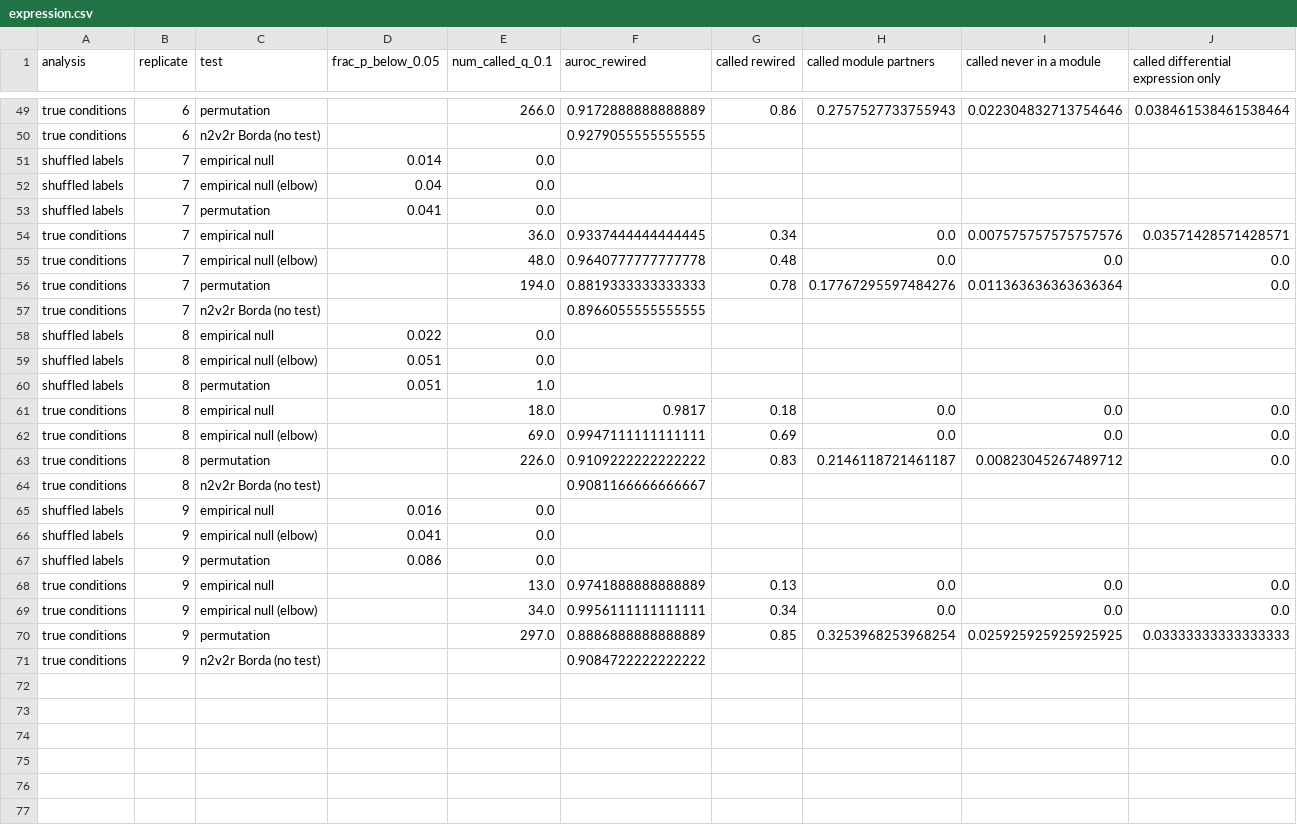
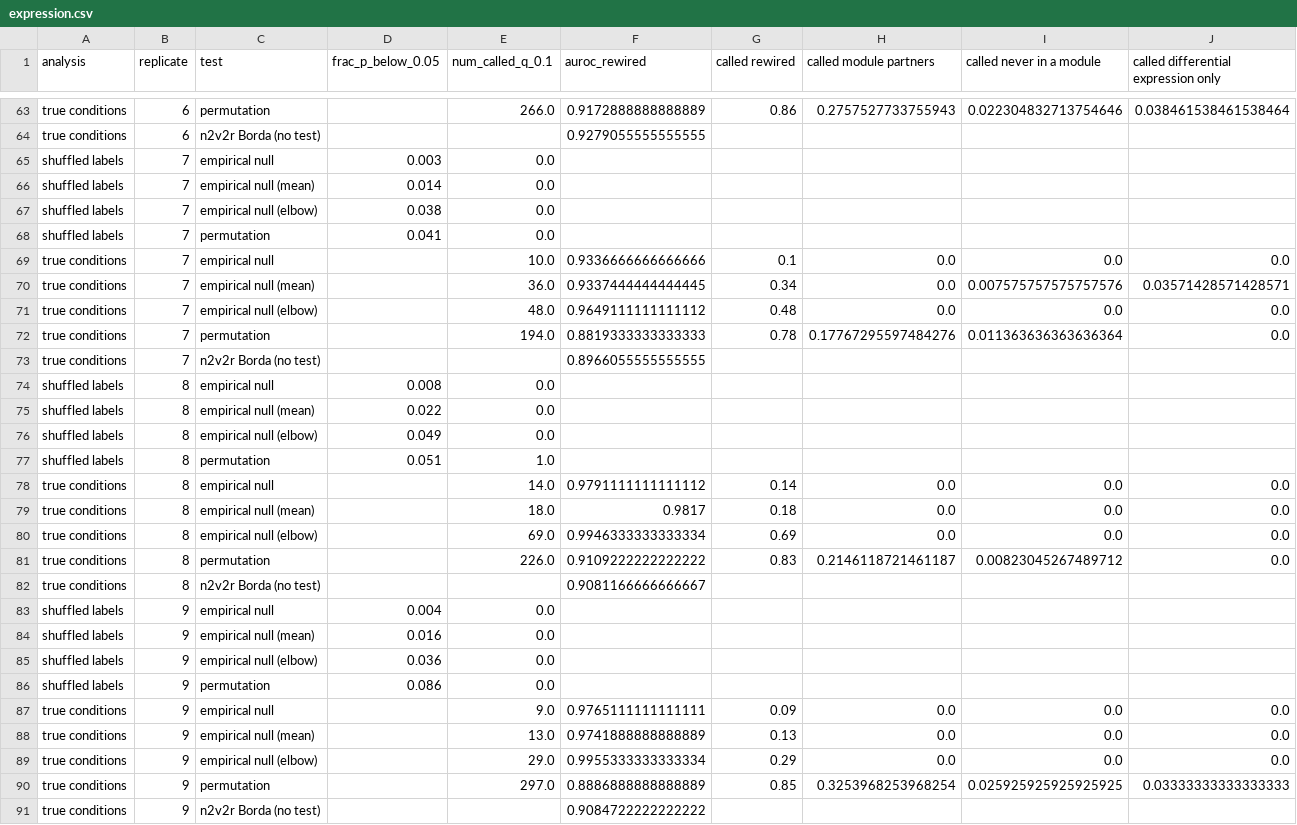
Before and after one commit to pmandros/node2vec2rank, a CSV file: benchmarks/results/expression.csv, drawn as a sheet; only a part is shown, gaps mark what is left out; the diff covers the shown part only.

```diff
--- a/benchmarks/results/expression.csv
+++ b/benchmarks/results/expression.csv
@@ -50,21 +64,27 @@ true conditions,6,permutation,,266.0,0.9172888888888889,0.86,0.2757527733755943,
 true conditions,6,n2v2r Borda (no test),,,0.9279055555555555,,,,
-shuffled labels,7,empirical null,0.014,0.0,,,,,
-shuffled labels,7,empirical null (elbow),0.04,0.0,,,,,
+shuffled labels,7,empirical null,0.003,0.0,,,,,
+shuffled labels,7,empirical null (mean),0.014,0.0,,,,,
+shuffled labels,7,empirical null (elbow),0.038,0.0,,,,,
 shuffled labels,7,permutation,0.041,0.0,,,,,
-true conditions,7,empirical null,,36.0,0.9337444444444445,0.34,0.0,0.007575757575757576,0.03571428571428571
-true conditions,7,empirical null (elbow),,48.0,0.9640777777777778,0.48,0.0,0.0,0.0
+true conditions,7,empirical null,,10.0,0.9336666666666666,0.1,0.0,0.0,0.0
+true conditions,7,empirical null (mean),,36.0,0.9337444444444445,0.34,0.0,0.007575757575757576,0.03571428571428571
+true conditions,7,empirical null (elbow),,48.0,0.9649111111111112,0.48,0.0,0.0,0.0
 true conditions,7,permutation,,194.0,0.8819333333333333,0.78,0.17767295597484276,0.011363636363636364,0.0
 true conditions,7,n2v2r Borda (no test),,,0.8966055555555555,,,,
-shuffled labels,8,empirical null,0.022,0.0,,,,,
-shuffled labels,8,empirical null (elbow),0.051,0.0,,,,,
+shuffled labels,8,empirical null,0.008,0.0,,,,,
+shuffled labels,8,empirical null (mean),0.022,0.0,,,,,
+shuffled labels,8,empirical null (elbow),0.049,0.0,,,,,
 shuffled labels,8,permutation,0.051,1.0,,,,,
-true conditions,8,empirical null,,18.0,0.9817,0.18,0.0,0.0,0.0
-true conditions,8,empirical null (elbow),,69.0,0.9947111111111111,0.69,0.0,0.0,0.0
+true conditions,8,empirical null,,14.0,0.9791111111111112,0.14,0.0,0.0,0.0
+true conditions,8,empirical null (mean),,18.0,0.9817,0.18,0.0,0.0,0.0
+true conditions,8,empirical null (elbow),,69.0,0.9946333333333334,0.69,0.0,0.0,0.0
 true conditions,8,permutation,,226.0,0.9109222222222222,0.83,0.2146118721461187,0.00823045267489712,0.0
 true conditions,8,n2v2r Borda (no test),,,0.9081166666666667,,,,
-shuffled labels,9,empirical null,0.016,0.0,,,,,
-shuffled labels,9,empirical null (elbow),0.041,0.0,,,,,
+shuffled labels,9,empirical null,0.004,0.0,,,,,
+shuffled labels,9,empirical null (mean),0.016,0.0,,,,,
+shuffled labels,9,empirical null (elbow),0.036,0.0,,,,,
 shuffled labels,9,permutation,0.086,0.0,,,,,
-true conditions,9,empirical null,,13.0,0.9741888888888889,0.13,0.0,0.0,0.0
-true conditions,9,empirical null (elbow),,34.0,0.9956111111111111,0.34,0.0,0.0,0.0
+true conditions,9,empirical null,,9.0,0.9765111111111111,0.09,0.0,0.0,0.0
+true conditions,9,empirical null (mean),,13.0,0.9741888888888889,0.13,0.0,0.0,0.0
+true conditions,9,empirical null (elbow),,29.0,0.9955333333333334,0.29,0.0,0.0,0.0
 true conditions,9,permutation,,297.0,0.8886888888888889,0.85,0.3253968253968254,0.025925925925925925,0.03333333333333333
```
Also changed, not shown: 14 added rows and 32 edited cells elsewhere in this file, benchmarks/results/demo.csv, benchmarks/results/real_data.csv, 26 other files.
